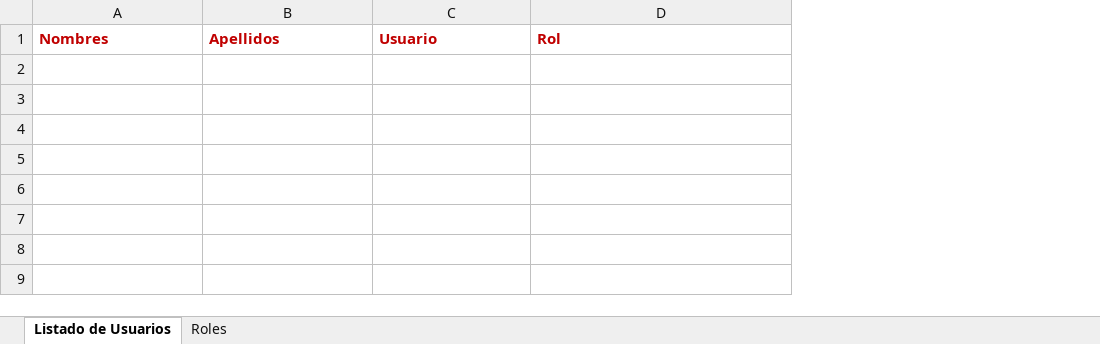
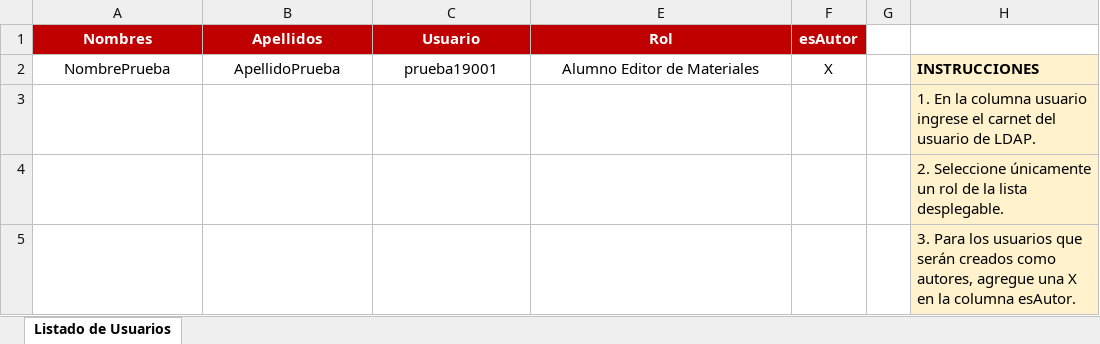
Before and after one commit to geovannilr/SIGPAD, an Excel workbook: public/Uploads/Recursos/temp-usuarios-uesplay.xlsx, sheet Listado de Usuarios, drawn as a sheet; values as stored, in another font and other column widths than the file's, no borders; addresses are those after the commit; the diff names each change by its address in the sheet, - before the commit and + after, or states it on an @@ line.

Commit message:
Modificando subida de usuarios uesplay para crear autores automáticamente

```diff
--- a/public/Uploads/Recursos/temp-usuarios-uesplay.xlsx (sheet Listado de Usuarios)
+++ b/public/Uploads/Recursos/temp-usuarios-uesplay.xlsx (sheet Listado de Usuarios)
@@ sheet tab hidden: Roles @@
+column F (esAutor), empty
+column G, empty
+column H, empty
@@ A1:C1 fill: none → #C00000, text colour: #C00000 → #FFFFFF, alignment: left → center @@
@@ E1 fill: none → #C00000, text colour: #C00000 → #FFFFFF, alignment: left → center @@
+row 2: NombrePrueba | ApellidoPrueba | prueba19001 | Alumno Editor de Materiales | X |  | INSTRUCCIONES
+row 3:  |  |  |  |  |  | 1. En la columna usuario ingrese el carnet del usuario de LDAP.
+row 4:  |  |  |  |  |  | 2. Seleccione únicamente un rol de la lista desplegable.
+row 5:  |  |  |  |  |  | 3. Para los usuarios que serán creados como autores, agregue una X en la columna esAutor.
```
Also changed, not shown: hidden cells, 1 other file.
